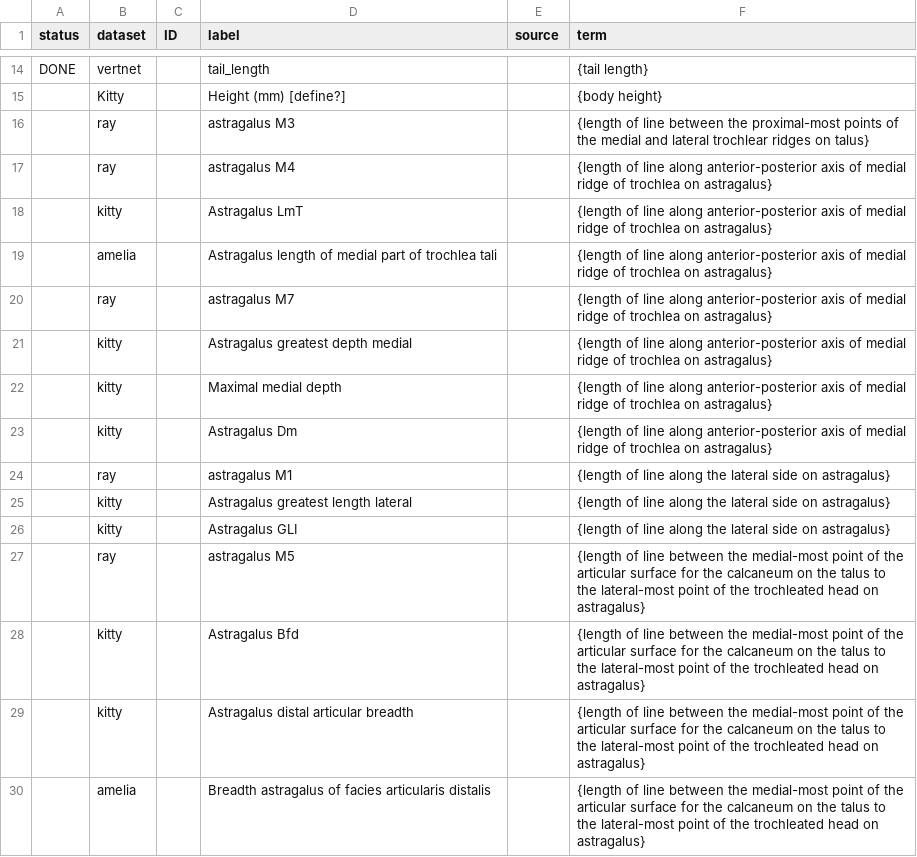
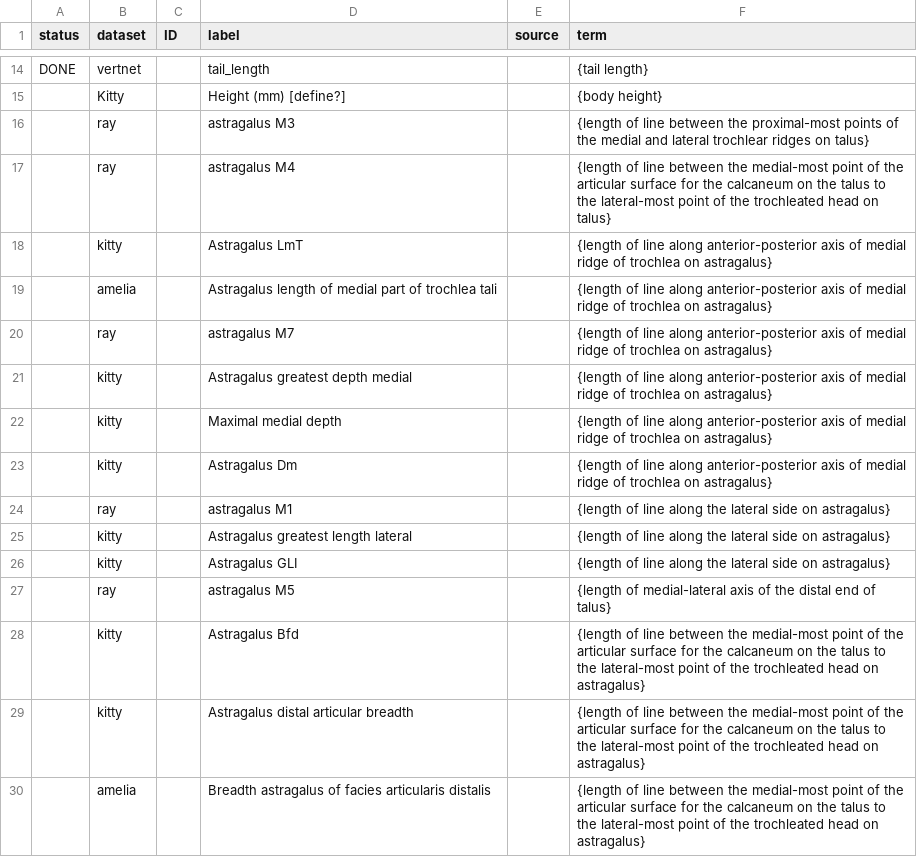
Before and after one commit to kyclark/fovt-data-mapping, a CSV file: Mapping Files/ontology_codeBook.csv, drawn as a sheet; only a part is shown, gaps mark what is left out.

Commit message:
Update ontology_codeBook.csv

```diff
--- a/Mapping Files/ontology_codeBook.csv
+++ b/Mapping Files/ontology_codeBook.csv
@@ -16,3 +16,3 @@ DONE,vertnet,,tail_length,,{tail length},,,,,,,,
 ,ray,,astragalus M3,,{length of line between the proximal-most points of the medial and lateral trochlear ridges on talus},,,,,,,,
-,ray,,astragalus M4,,{length of line along anterior-posterior axis of medial ridge of trochlea on astragalus},,,,,,,,
+,ray,,astragalus M4,,{length of line between the medial-most point of the articular surface for the calcaneum on the talus to the lateral-most point of the trochleated head on talus},,,,,,,,
 ,kitty,,Astragalus LmT,,{length of line along anterior-posterior axis of medial ridge of trochlea on astragalus},,,,,,,,
@@ -26,3 +26,3 @@ DONE,vertnet,,tail_length,,{tail length},,,,,,,,
 ,kitty,,Astragalus GLI,,{length of line along the lateral side on astragalus},,,,,,,,
-,ray,,astragalus M5,,{length of line between the medial-most point of the articular surface for the calcaneum on the talus to the lateral-most point of the trochleated head on astragalus},,,,,,,,
+,ray,,astragalus M5,,{length of medial-lateral axis of the distal end of talus},,,,,,,,
 ,kitty,,Astragalus Bfd,,{length of line between the medial-most point of the articular surface for the calcaneum on the talus to the lateral-most point of the trochleated head on astragalus},,,,,,,,
```
